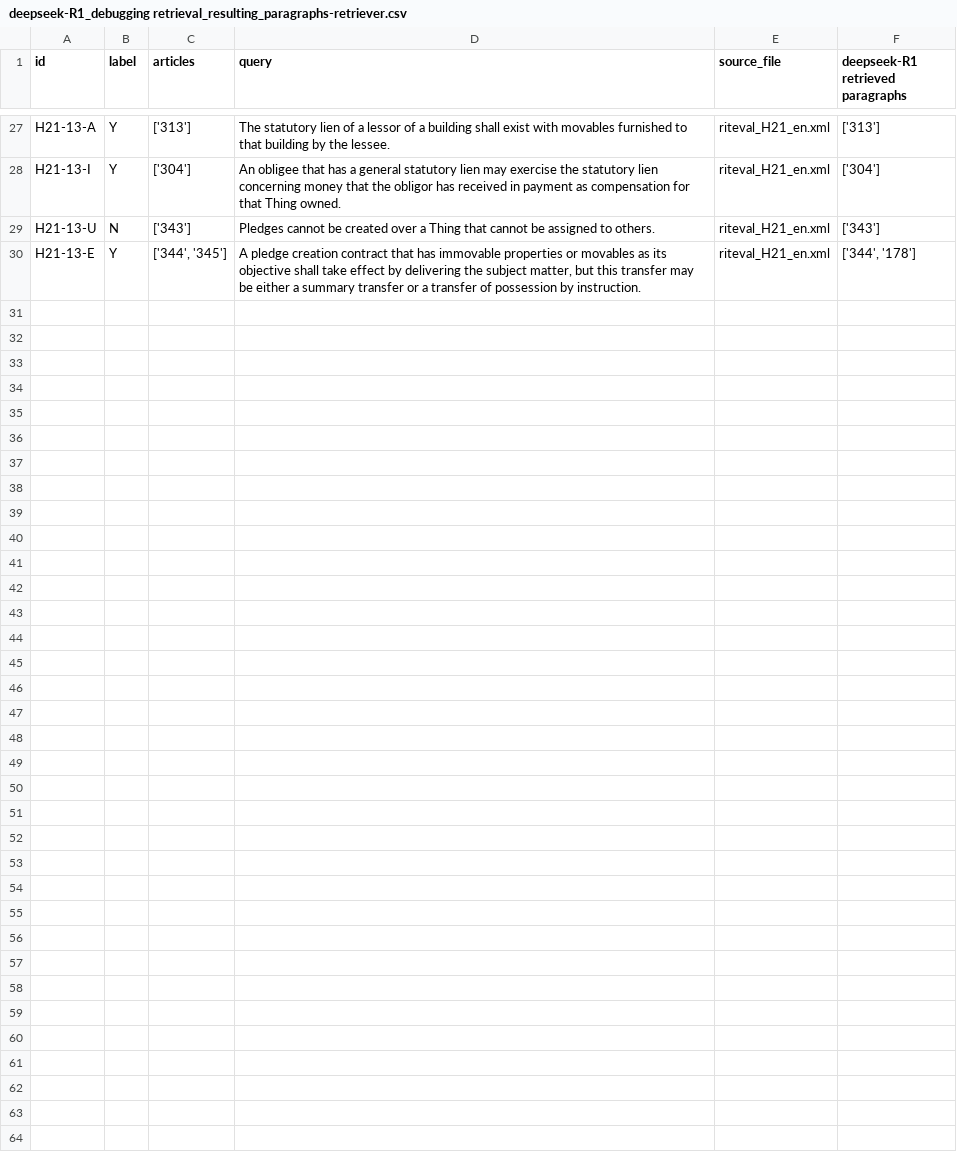
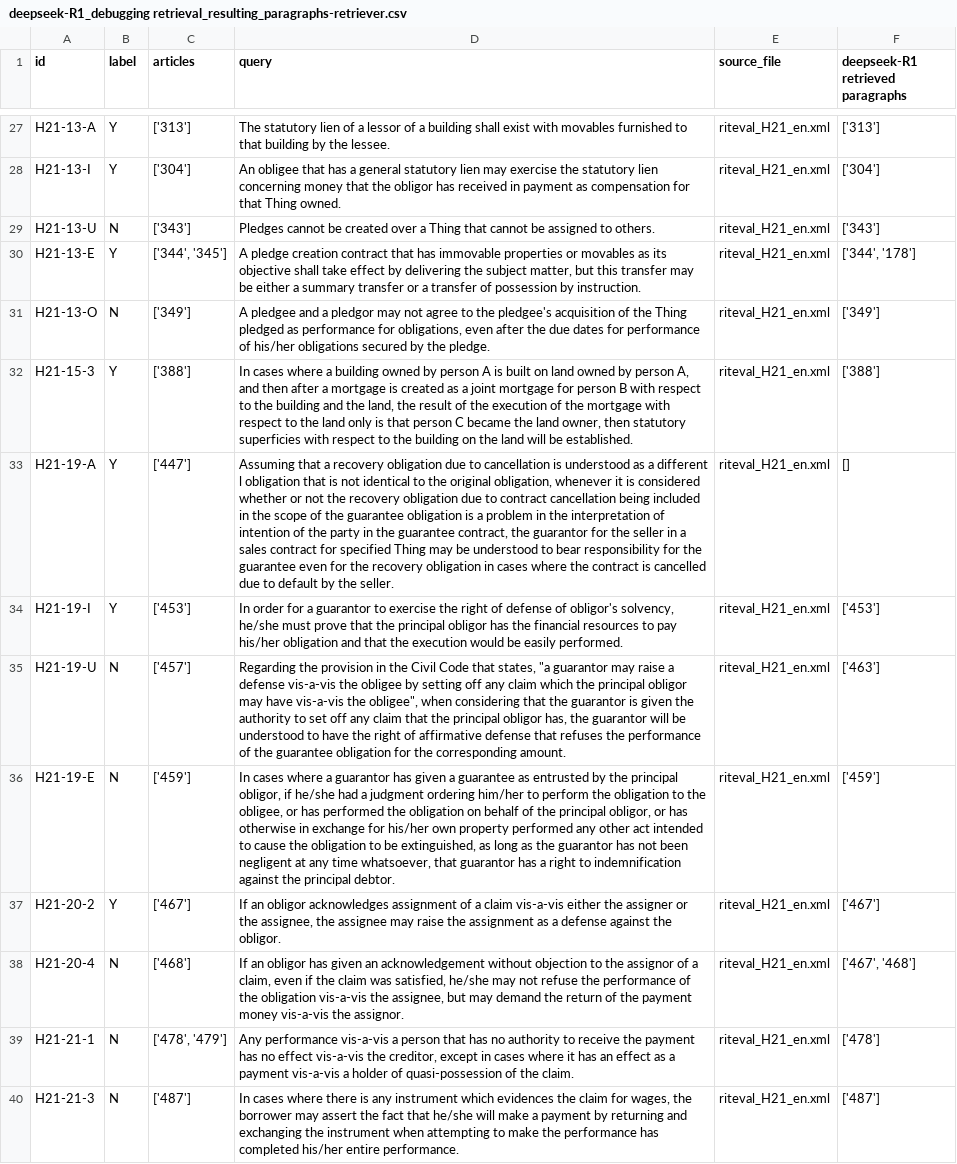
Before and after one commit to Marc8350/baresults, a CSV file: deepseek-R1_debugging retrieval_resulting_paragraphs-retriever.csv, drawn as a sheet; only a part is shown, gaps mark what is left out; the diff names each change by its address in the sheet, - before the commit and + after, or states it on an @@ line.

Commit message:
Update Excel files Mon 10 Mar 2025 12:48:13 PM CET

```diff
--- a/deepseek-R1_debugging retrieval_resulting_paragraphs-retriever.csv
+++ b/deepseek-R1_debugging retrieval_resulting_paragraphs-retriever.csv
+row 31: H21-13-O | N | ['349'] | A pledgee and a pledgor may not agree to the pledgee's acquisition of the Thing pledged as performance for obligations, even after the due dates for performance of his/her obligations secured by the pledge. | riteval_H21_en.xml | ['349']
+row 32: H21-15-3 | Y | ['388'] | In cases where a building owned by person A is built on land owned by person A, and then after a mortgage is created as a joint mortgage for person B with respect to the building and the land, the result of the execution of the mortgage with respect to the land only is that person C became the land owner, then statutory superficies with respect to the building on the land will be established. | riteval_H21_en.xml | ['388']
+row 33: H21-19-A | Y | ['447'] | Assuming that a recovery obligation due to cancellation is understood as a different l obligation that is not identical to the original obligation, whenever it is considered whether or not the recovery obligation due to contract cancellation being included in the scope of the guarantee obligation is a problem in the interpretation of intention of the party in the guarantee contract, the guarantor for the seller in a sales contract for specified Thing may be understood to bear responsibility for the guarantee even for the recovery obligation in cases where the contract is cancelled due to default by the seller. | riteval_H21_en.xml | []
+row 34: H21-19-I | Y | ['453'] | In order for a guarantor to exercise the right of defense of obligor's solvency, he/she must prove that the principal obligor has the financial resources to pay his/her obligation and that the execution would be easily performed. | riteval_H21_en.xml | ['453']
+row 35: H21-19-U | N | ['457'] | Regarding the provision in the Civil Code that states, "a guarantor may raise a defense vis-a-vis the obligee by setting off any claim which the principal obligor may have vis-a-vis the obligee", when considering that the guarantor is given the authority to set off any claim that the principal obligor has, the guarantor will be understood to have the right of affirmative defense that refuses the performance of the guarantee obligation for the corresponding amount. | riteval_H21_en.xml | ['463']
+row 36: H21-19-E | N | ['459'] | In cases where a guarantor has given a guarantee as entrusted by the principal obligor, if he/she had a judgment ordering him/her to perform the obligation to the obligee, or has performed the obligation on behalf of the principal obligor, or has otherwise in exchange for his/her own property performed any other act intended to cause the obligation to be extinguished, as long as the guarantor has not been negligent at any time whatsoever, that guarantor has a right to indemnification against the principal debtor. | riteval_H21_en.xml | ['459']
+row 37: H21-20-2 | Y | ['467'] | If an obligor acknowledges assignment of a claim vis-a-vis either the assigner or the assignee, the assignee may raise the assignment as a defense against the obligor. | riteval_H21_en.xml | ['467']
+row 38: H21-20-4 | N | ['468'] | If an obligor has given an acknowledgement without objection to the assignor of a claim, even if the claim was satisfied, he/she may not refuse the performance of the obligation vis-a-vis the assignee, but may demand the return of the payment money vis-a-vis the assignor. | riteval_H21_en.xml | ['467', '468']
+row 39: H21-21-1 | N | ['478', '479'] | Any performance vis-a-vis a person that has no authority to receive the payment has no effect vis-a-vis the creditor, except in cases where it has an effect as a payment vis-a-vis a holder of quasi-possession of the claim. | riteval_H21_en.xml | ['478']
+row 40: H21-21-3 | N | ['487'] | In cases where there is any instrument which evidences the claim for wages, the borrower may assert the fact that he/she will make a payment by returning and exchanging the instrument when attempting to make the performance has completed his/her entire performance. | riteval_H21_en.xml | ['487']
```
